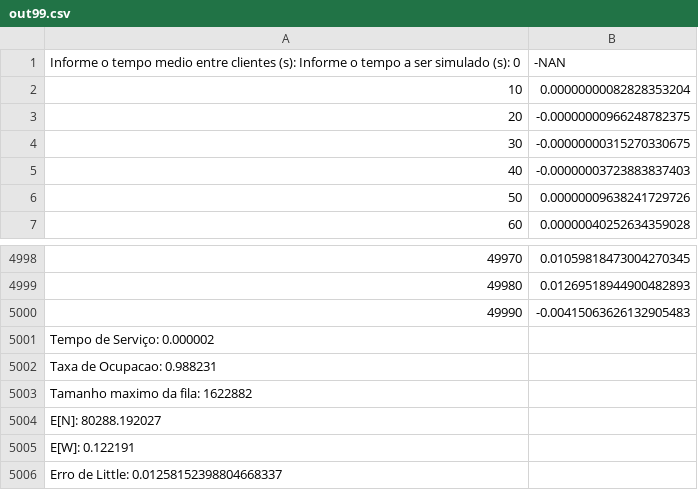
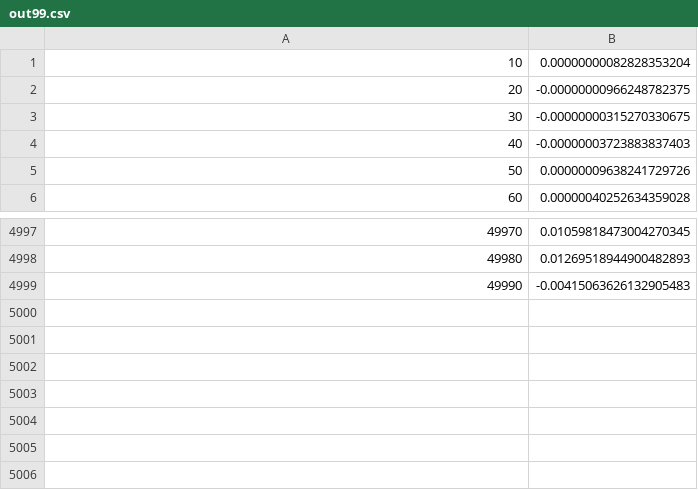
Before and after one commit to megaVE/performance-analysis-tasks, a CSV file: atividade2/plot/out99.csv, drawn as a sheet; only a part is shown, gaps mark what is left out.

```diff
--- a/atividade2/plot/out99.csv
+++ b/atividade2/plot/out99.csv
@@ -1,2 +1 @@
-Informe o tempo medio entre clientes (s): Informe o tempo a ser simulado (s): 0, -NAN
 10, 0.00000000082828353204
@@ -5000,7 +4999 @@ Informe o tempo medio entre clientes (s): Informe o tempo a ser simulado (s): 0,
 49990, -0.00415063626132905483
-Tempo de Serviço: 0.000002
-Taxa de Ocupacao: 0.988231
-Tamanho maximo da fila: 1622882
-E[N]: 80288.192027
-E[W]: 0.122191
-Erro de Little: 0.01258152398804668337
```
Also changed, not shown: atividade2/plot/out60.csv, atividade2/plot/out80.csv, 1 other file.
